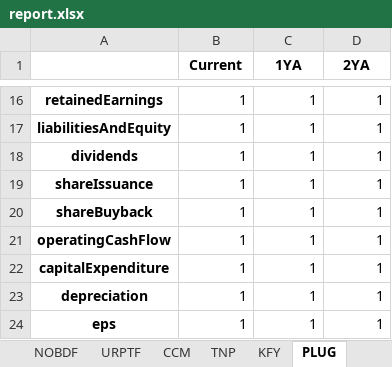
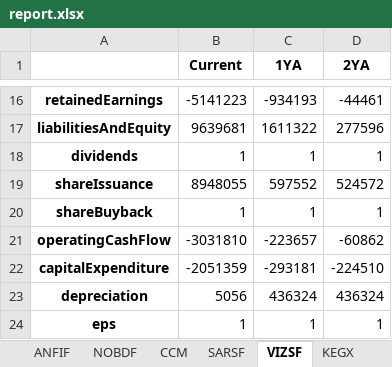
Before and after one commit to jackscochran/yahoo-finance-data-collecter, an Excel workbook: output/report.xlsx, sheet VIZSF, drawn as a sheet; only a part is shown, gaps mark what is left out; values as stored, in another font and other column widths than the file's, no borders; the diff covers the shown part only; the diff names each change by its address in the sheet, - before the commit and + after, or states it on an @@ line.

```diff
--- a/output/report.xlsx (sheet VIZSF)
+++ b/output/report.xlsx (sheet VIZSF)
-sheet tab: KFY
+sheet tab: SARSF
-sheet tab: PLUG
+sheet tab: VIZSF
-sheet tab: URPTF
-sheet tab: TNP
+sheet tab: KEGX
-B16 (Current): 1
+B16 (Current): -5141223
-C16 (1YA): 1
+C16 (1YA): -934193
-D16 (2YA): 1
+D16 (2YA): -44461
-B17 (Current): 1
+B17 (Current): 9639681
-C17 (1YA): 1
+C17 (1YA): 1611322
-D17 (2YA): 1
+D17 (2YA): 277596
-B19 (Current): 1
+B19 (Current): 8948055
-C19 (1YA): 1
+C19 (1YA): 597552
-D19 (2YA): 1
+D19 (2YA): 524572
-B21 (Current): 1
+B21 (Current): -3031810
-C21 (1YA): 1
+C21 (1YA): -223657
-D21 (2YA): 1
+D21 (2YA): -60862
-B22 (Current): 1
+B22 (Current): -2051359
-C22 (1YA): 1
+C22 (1YA): -293181
-D22 (2YA): 1
+D22 (2YA): -224510
-B23 (Current): 1
+B23 (Current): 5056
-C23 (1YA): 1
+C23 (1YA): 436324
-D23 (2YA): 1
+D23 (2YA): 436324
```
Also changed, not shown: 30 edited cells elsewhere in this sheet, sheet Stocks Found, sheet SARSF, sheet CCM, sheet ANFIF, sheet NOBDF, other sheet tabs, 1 other file.
